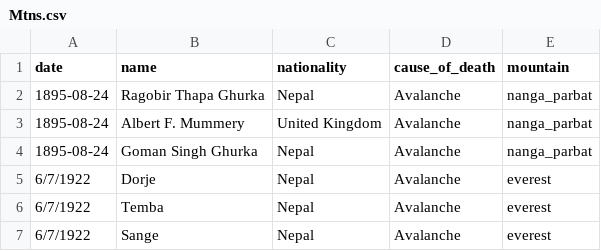
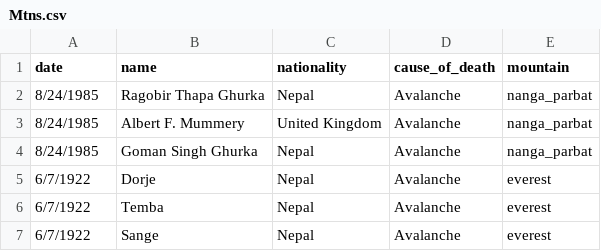
Before and after one commit to umarovj/Mountaineering-Deaths-of-14-Tallest-Mountains, a CSV file: Mtns.csv, drawn as a sheet; only a part is shown.

Commit message:
corrected dates

```diff
--- a/Mtns.csv
+++ b/Mtns.csv
@@ -1,5 +1,5 @@
 date,name,nationality,cause_of_death,mountain
-1895-08-24,Ragobir Thapa Ghurka,Nepal,Avalanche,nanga_parbat
-1895-08-24,Albert F. Mummery,United Kingdom,Avalanche,nanga_parbat
-1895-08-24,Goman Singh Ghurka,Nepal,Avalanche,nanga_parbat
+8/24/1985,Ragobir Thapa Ghurka,Nepal,Avalanche,nanga_parbat
+8/24/1985,Albert F. Mummery,United Kingdom,Avalanche,nanga_parbat
+8/24/1985,Goman Singh Ghurka,Nepal,Avalanche,nanga_parbat
 6/7/1922,Dorje,Nepal,Avalanche,everest
```
Also changed, not shown: 2 other files.
